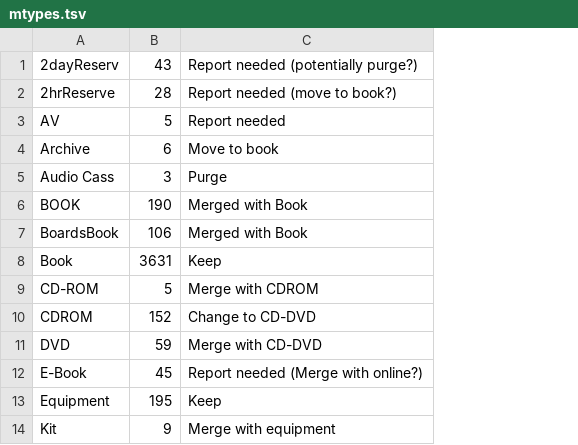
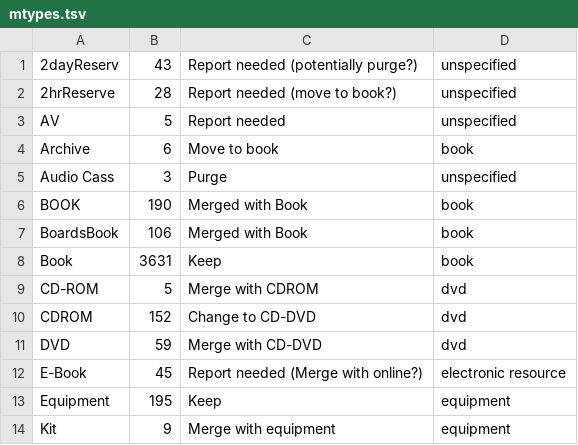
Before and after one commit to indexdata/folio-import, a TSV file: etc/neco/mtypes.tsv, drawn as a sheet; only a part is shown; the diff names each change by its address in the sheet, - before the commit and + after, or states it on an @@ line.

```diff
--- a/etc/neco/mtypes.tsv
+++ b/etc/neco/mtypes.tsv
+column D, rows 1-14: unspecified | unspecified | unspecified | book | unspecified | book | book | book | dvd | dvd | dvd | electronic resource | equipment | equipment
```
Also changed, not shown: 1 other file.
